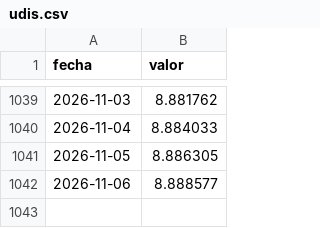
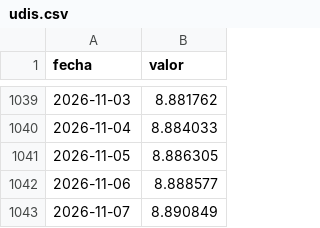
Before and after one commit to nanisadw3/banxico-datos, a CSV file: docs/data/udis.csv, drawn as a sheet; only a part is shown, gaps mark what is left out.

```diff
--- a/docs/data/udis.csv
+++ b/docs/data/udis.csv
@@ -1042 +1042,2 @@ fecha,valor
 2026-11-06,8.888577
+2026-11-07,8.890849
```
Also changed, not shown: docs/data/tasa_objetivo.csv, docs/data/tipo_cambio_liquidacion.csv, 1 other file.
